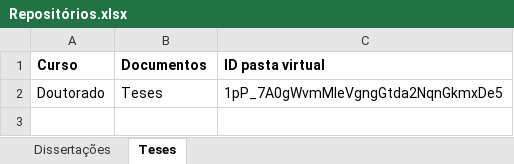
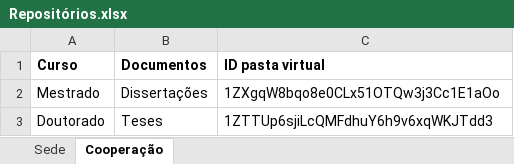
Before and after one commit to ppgcr-unisuam/observatoriocr, an Excel workbook: PPG/Repositórios.xlsx, sheet Cooperação, drawn as a sheet; values as stored, in another font and other column widths than the file's, no borders; addresses are those after the commit; the diff names each change by its address in the sheet, - before the commit and + after, or states it on an @@ line.

```diff
--- a/PPG/Repositórios.xlsx (sheet Cooperação)
+++ b/PPG/Repositórios.xlsx (sheet Cooperação)
-sheet tab: Dissertações
+sheet tab: Sede
-sheet tab: Teses
+sheet tab: Cooperação
+row 2: Mestrado | Dissertações | 1ZXgqW8bqo8e0CLx51OTQw3j3Cc1E1aOo
-C3 (ID pasta virtual): 1pP_7A0gWvmMleVgngGtda2NqnGkmxDe5
+C3 (ID pasta virtual): 1ZTTUp6sjiLcQMFdhuY6h9v6xqWKJTdd3
```
Also changed, not shown: sheet Sede, PPG/Notas.xlsx, docs/PPG/Notas.xlsx, 53 other files.
